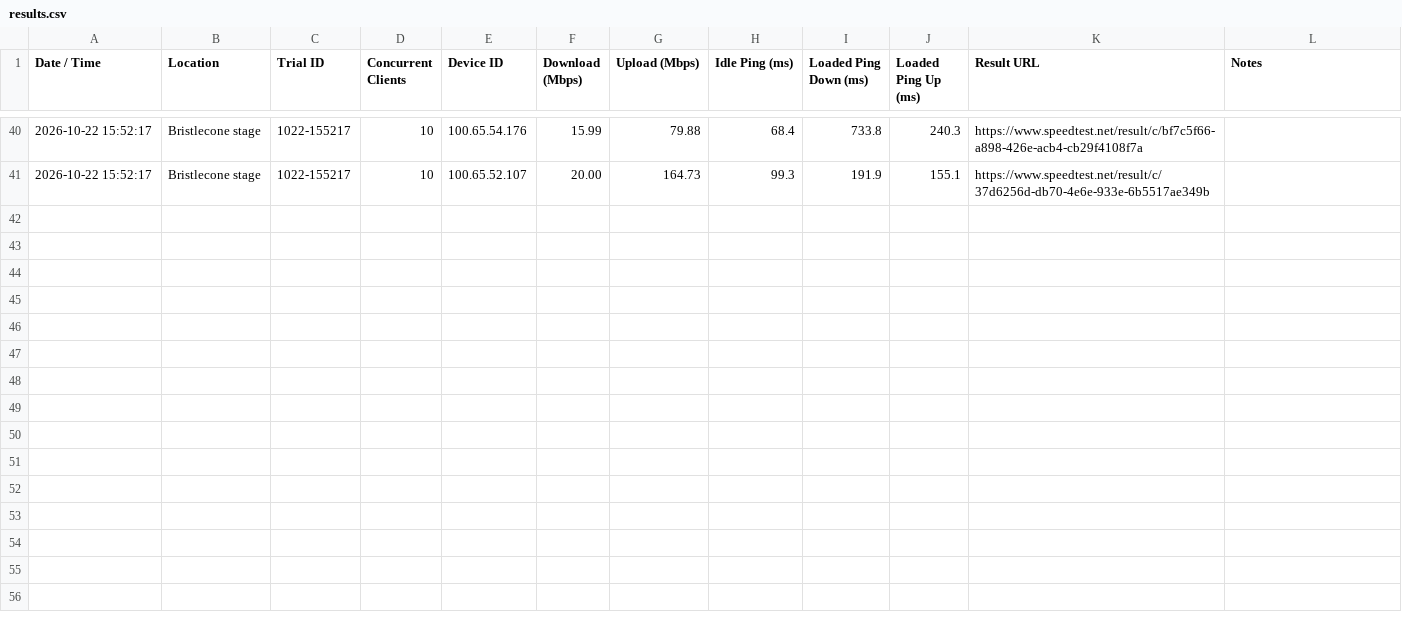
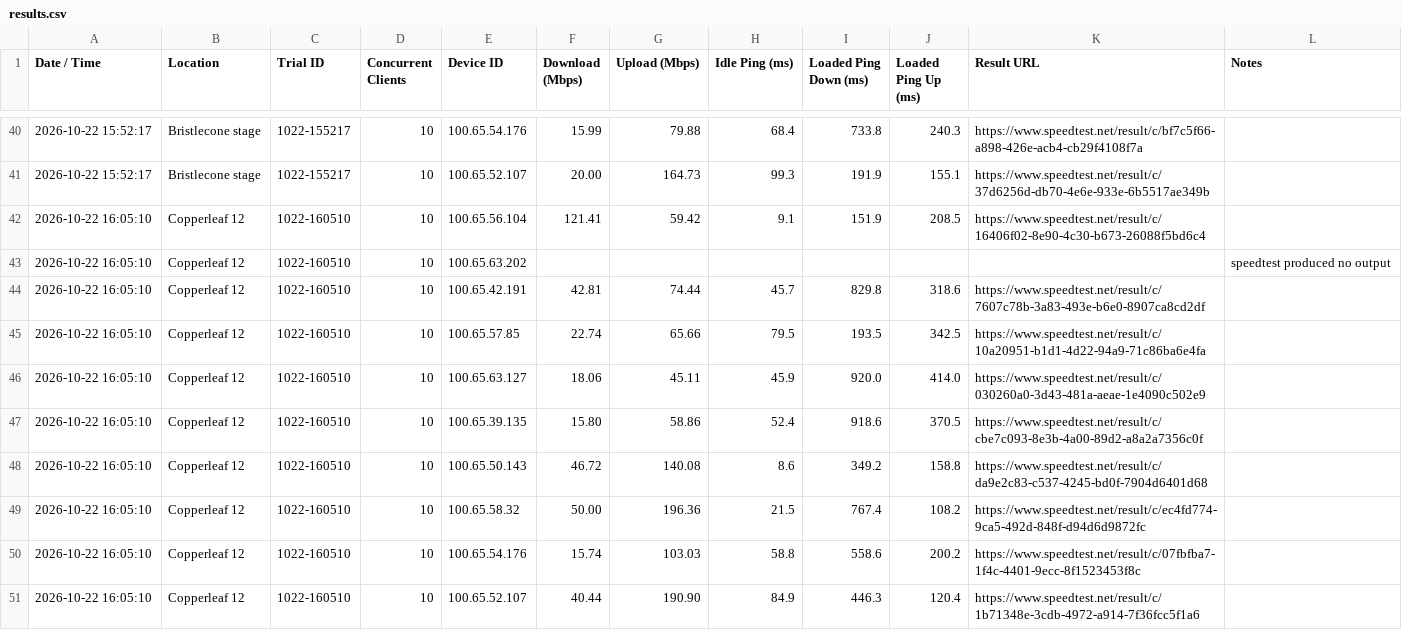
Before and after one commit to gdmoney/wifi-speedtest, a CSV file: results.csv, drawn as a sheet; only a part is shown, gaps mark what is left out; the diff names each change by its address in the sheet, - before the commit and + after, or states it on an @@ line.

Commit message:
Update results.csv

```diff
--- a/results.csv
+++ b/results.csv
+row 42: 2026-10-22 16:05:10 | Copperleaf 12 | 1022-160510 | 10 | 100.65.56.104 | 121.41 | 59.42 | 9.1 | 151.9 | 208.5 | https://www.speedtest.net/result/c/16406f02-8e90-4c30-b673-26088f5bd6c4
+row 43: 2026-10-22 16:05:10 | Copperleaf 12 | 1022-160510 | 10 | 100.65.63.202 |  |  |  |  |  |  | speedtest produced no output
+row 44: 2026-10-22 16:05:10 | Copperleaf 12 | 1022-160510 | 10 | 100.65.42.191 | 42.81 | 74.44 | 45.7 | 829.8 | 318.6 | https://www.speedtest.net/result/c/7607c78b-3a83-493e-b6e0-8907ca8cd2df
+row 45: 2026-10-22 16:05:10 | Copperleaf 12 | 1022-160510 | 10 | 100.65.57.85 | 22.74 | 65.66 | 79.5 | 193.5 | 342.5 | https://www.speedtest.net/result/c/10a20951-b1d1-4d22-94a9-71c86ba6e4fa
+row 46: 2026-10-22 16:05:10 | Copperleaf 12 | 1022-160510 | 10 | 100.65.63.127 | 18.06 | 45.11 | 45.9 | 920.0 | 414.0 | https://www.speedtest.net/result/c/030260a0-3d43-481a-aeae-1e4090c502e9
+row 47: 2026-10-22 16:05:10 | Copperleaf 12 | 1022-160510 | 10 | 100.65.39.135 | 15.80 | 58.86 | 52.4 | 918.6 | 370.5 | https://www.speedtest.net/result/c/cbe7c093-8e3b-4a00-89d2-a8a2a7356c0f
+row 48: 2026-10-22 16:05:10 | Copperleaf 12 | 1022-160510 | 10 | 100.65.50.143 | 46.72 | 140.08 | 8.6 | 349.2 | 158.8 | https://www.speedtest.net/result/c/da9e2c83-c537-4245-bd0f-7904d6401d68
+row 49: 2026-10-22 16:05:10 | Copperleaf 12 | 1022-160510 | 10 | 100.65.58.32 | 50.00 | 196.36 | 21.5 | 767.4 | 108.2 | https://www.speedtest.net/result/c/ec4fd774-9ca5-492d-848f-d94d6d9872fc
+row 50: 2026-10-22 16:05:10 | Copperleaf 12 | 1022-160510 | 10 | 100.65.54.176 | 15.74 | 103.03 | 58.8 | 558.6 | 200.2 | https://www.speedtest.net/result/c/07fbfba7-1f4c-4401-9ecc-8f1523453f8c
+row 51: 2026-10-22 16:05:10 | Copperleaf 12 | 1022-160510 | 10 | 100.65.52.107 | 40.44 | 190.90 | 84.9 | 446.3 | 120.4 | https://www.speedtest.net/result/c/1b71348e-3cdb-4972-a914-7f36fcc5f1a6
```
